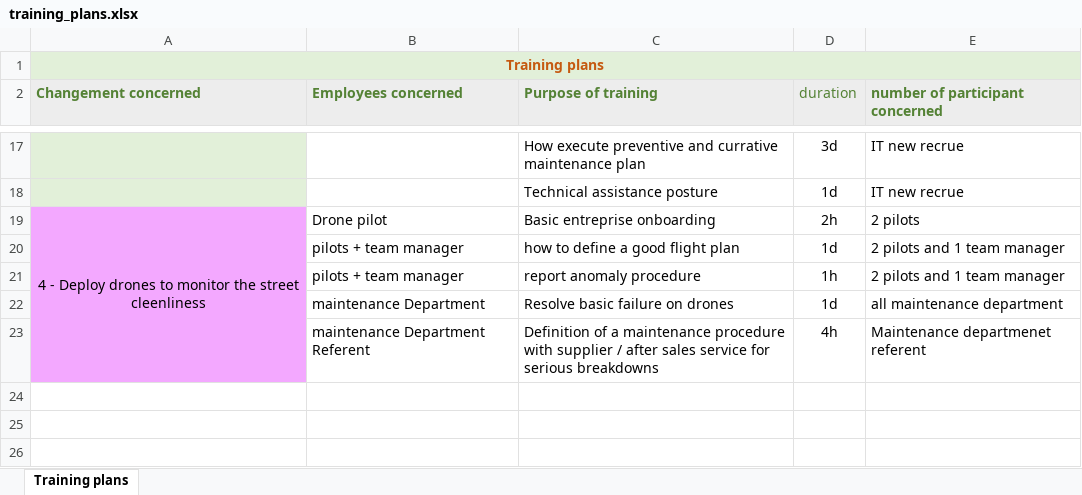
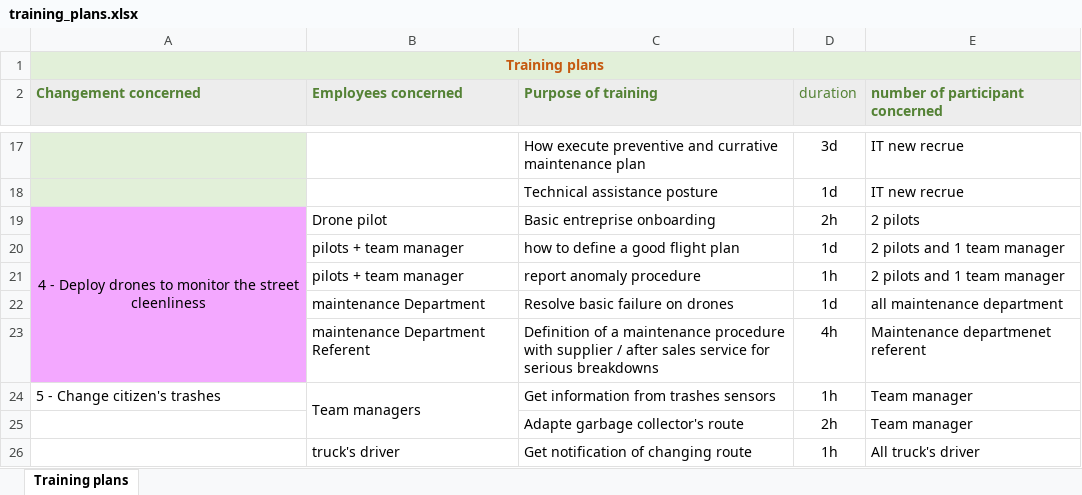
Before and after one commit to Makon1001/gotham_2020_20, an Excel workbook: Phase-1-preparation/Training_plans/training_plans.xlsx, sheet Training plans, drawn as a sheet; only a part is shown, gaps mark what is left out; values as stored, in another font and other column widths than the file's, no borders; the diff names each change by its address in the sheet, - before the commit and + after, or states it on an @@ line.

Commit message:
maj impact des changement sur lentreprise

```diff
--- a/Phase-1-preparation/Training_plans/training_plans.xlsx (sheet Training plans)
+++ b/Phase-1-preparation/Training_plans/training_plans.xlsx (sheet Training plans)
+row 24: 5 - Change citizen's trashes | Team managers | Get information from trashes sensors | 1h | Team manager
+row 25:  |  | Adapte garbage collector's route | 2h | Team manager
+row 26:  | truck's driver | Get notification of changing route | 1h | All truck's driver
```
Also changed, not shown: 2 other files.
